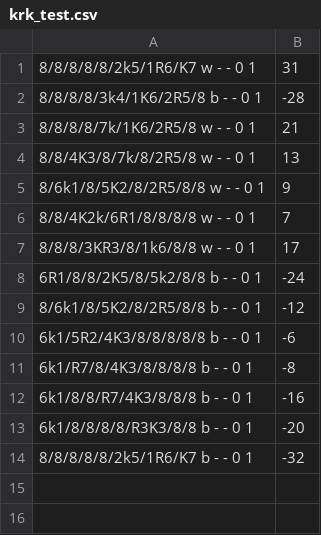
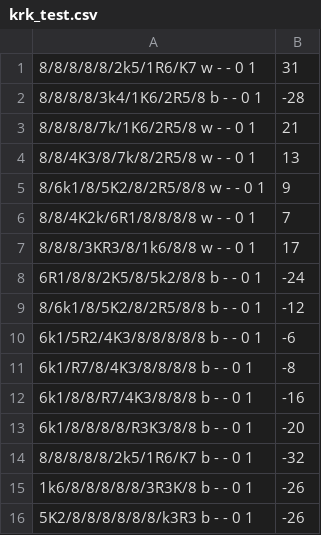
Before and after one commit to aichess-project/pytorch_chess_data, a CSV file: training_data/krk_test.csv, drawn as a sheet; the diff names each change by its address in the sheet, - before the commit and + after, or states it on an @@ line.

Commit message:
new test data

```diff
--- a/training_data/krk_test.csv
+++ b/training_data/krk_test.csv
+row 15: 1k6/8/8/8/8/8/3R3K/8 b - - 0 1 | -26
+row 16: 5K2/8/8/8/8/8/8/k3R3 b - - 0 1 | -26
```
